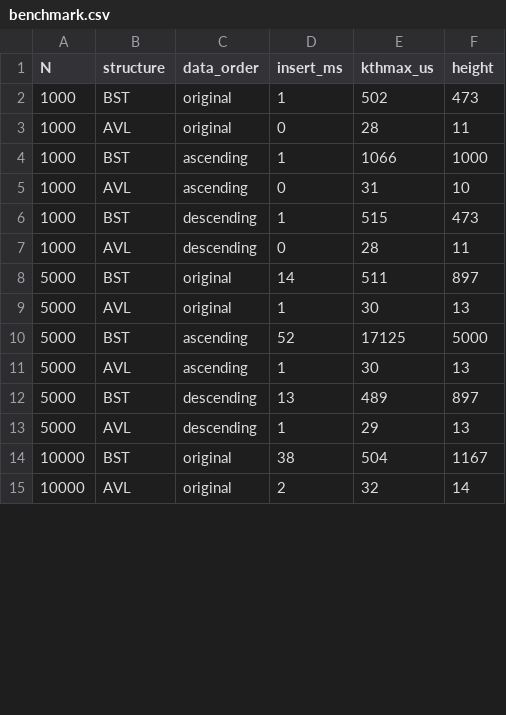
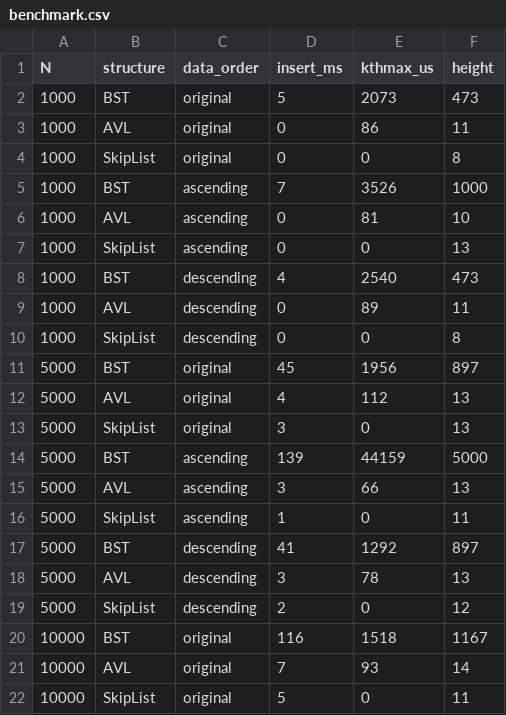
Before and after one commit to Kan1209-cyber/leaderboard_research, a CSV file: results/benchmark.csv, drawn as a sheet; only a part is shown; the diff covers the shown part only.

Commit message:
three way benchmark BST vs AVL vs SkipList complete

```diff
--- a/results/benchmark.csv
+++ b/results/benchmark.csv
@@ -1,15 +1,22 @@
 N,structure,data_order,insert_ms,kthmax_us,height
-1000,BST,original,1,502,473
-1000,AVL,original,0,28,11
-1000,BST,ascending,1,1066,1000
-1000,AVL,ascending,0,31,10
-1000,BST,descending,1,515,473
-1000,AVL,descending,0,28,11
-5000,BST,original,14,511,897
-5000,AVL,original,1,30,13
-5000,BST,ascending,52,17125,5000
-5000,AVL,ascending,1,30,13
-5000,BST,descending,13,489,897
-5000,AVL,descending,1,29,13
-10000,BST,original,38,504,1167
-10000,AVL,original,2,32,14
+1000,BST,original,5,2073,473
+1000,AVL,original,0,86,11
+1000,SkipList,original,0,0,8
+1000,BST,ascending,7,3526,1000
+1000,AVL,ascending,0,81,10
+1000,SkipList,ascending,0,0,13
+1000,BST,descending,4,2540,473
+1000,AVL,descending,0,89,11
+1000,SkipList,descending,0,0,8
+5000,BST,original,45,1956,897
+5000,AVL,original,4,112,13
+5000,SkipList,original,3,0,13
+5000,BST,ascending,139,44159,5000
+5000,AVL,ascending,3,66,13
+5000,SkipList,ascending,1,0,11
+5000,BST,descending,41,1292,897
+5000,AVL,descending,3,78,13
+5000,SkipList,descending,2,0,12
+10000,BST,original,116,1518,1167
+10000,AVL,original,7,93,14
+10000,SkipList,original,5,0,11
```
Also changed, not shown: 8 added rows and 31 edited cells elsewhere in this file, 3 other files.
